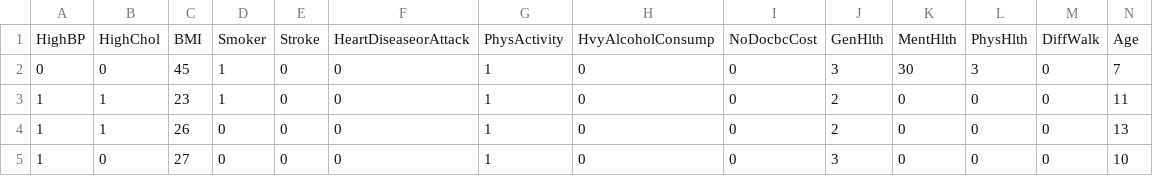
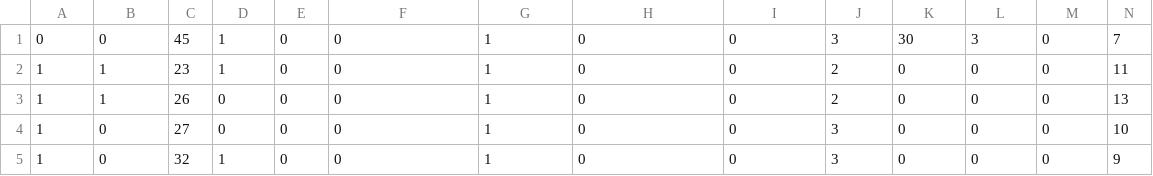
Before and after one commit to dingdingye/GIM_Diabetes, a CSV file: accelerator_diabetes/X_test.csv, drawn as a sheet; only a part is shown; the shorter side is filled out with more unchanged rows; rows hold the shown columns only; the diff names each change by its address in the sheet, - before the commit and + after, or states it on an @@ line.

Commit message:
trying to set up a test of full model

```diff
--- a/accelerator_diabetes/X_test.csv
+++ b/accelerator_diabetes/X_test.csv
-row 1: HighBP | HighChol | BMI | Smoker | Stroke | HeartDiseaseorAttack | PhysActivity | HvyAlcoholConsump | NoDocbcCost | GenHlth | MentHlth | PhysHlth | DiffWalk | Age
```
Also changed, not shown: accelerator_diabetes/X_train.csv, accelerator_diabetes/Y_test.csv, 8 other files.
